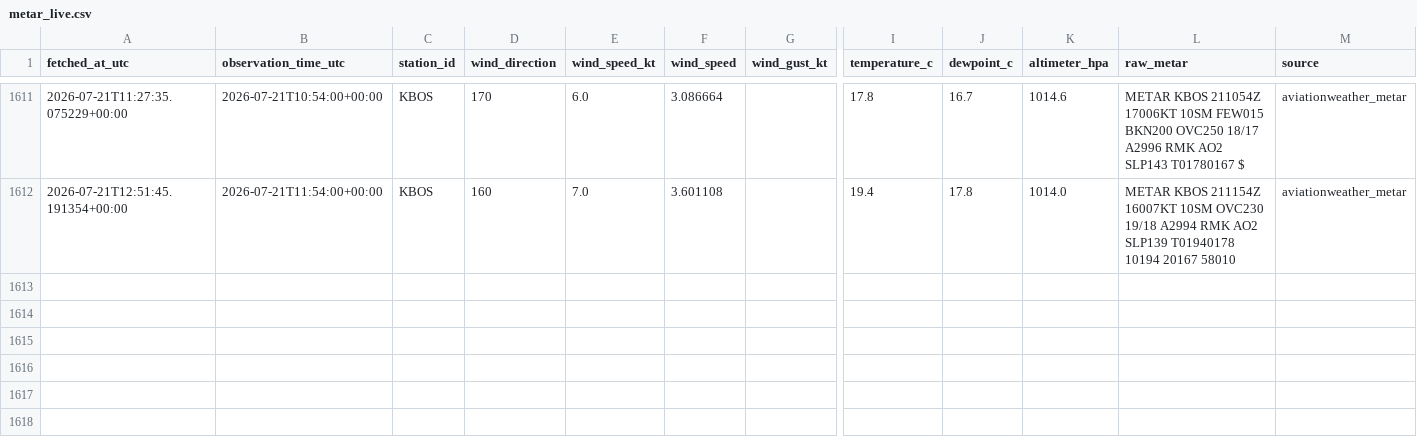
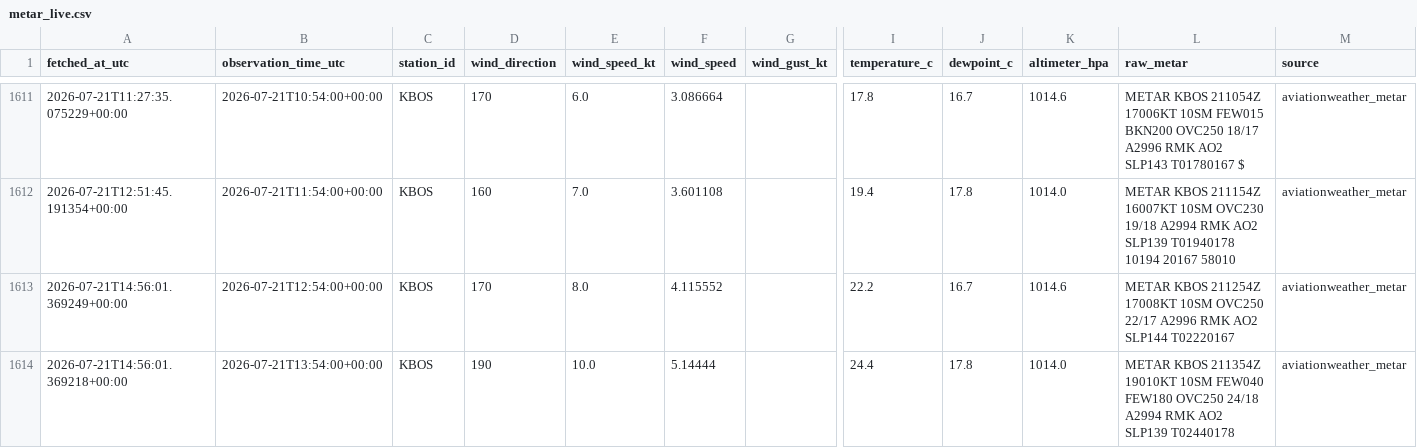
Before and after one commit to nayanananto/wind_live_hitl, a CSV file: data/live/aviationweather_metar/KBOS/metar_live.csv, drawn as a sheet; only a part is shown, gaps mark what is left out; rows hold the shown columns only; the diff names each change by its address in the sheet, - before the commit and + after, or states it on an @@ line.

```diff
--- a/data/live/aviationweather_metar/KBOS/metar_live.csv
+++ b/data/live/aviationweather_metar/KBOS/metar_live.csv
+row 1613: 2026-07-21T14:56:01.369249+00:00 | 2026-07-21T12:54:00+00:00 | KBOS | 170 | 8.0 | 4.115552 |  | 22.2 | 16.7 | 1014.6 | METAR KBOS 211254Z 17008KT 10SM OVC250 22/17 A2996 RMK AO2 SLP144 T02220167 | aviationweather_metar
+row 1614: 2026-07-21T14:56:01.369218+00:00 | 2026-07-21T13:54:00+00:00 | KBOS | 190 | 10.0 | 5.14444 |  | 24.4 | 17.8 | 1014.0 | METAR KBOS 211354Z 19010KT 10SM FEW040 FEW180 OVC250 24/18 A2994 RMK AO2 SLP139 T02440178 | aviationweather_metar
```
Also changed, not shown: data/live/semantic_states/KBOS_live_semantic_state.csv, 3 other files.
